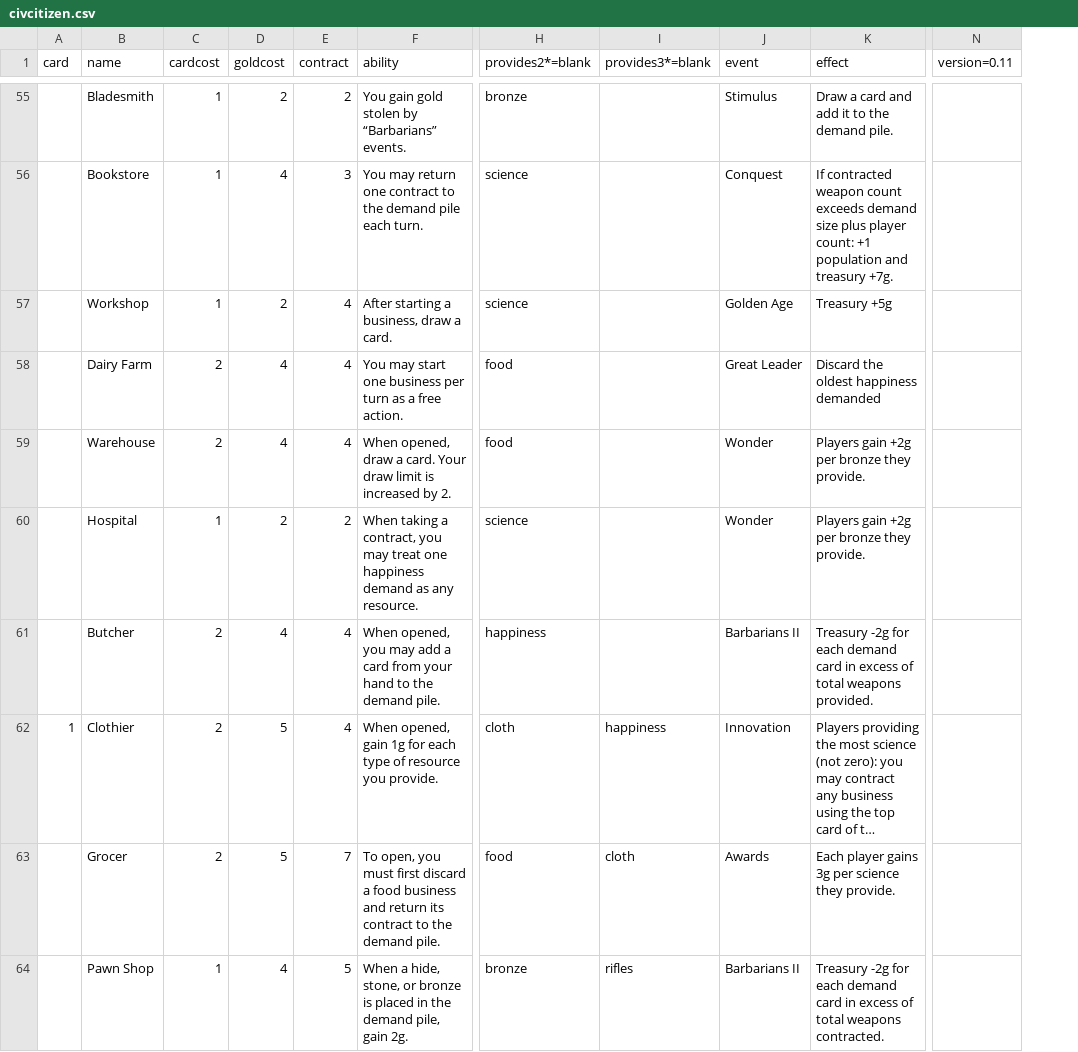
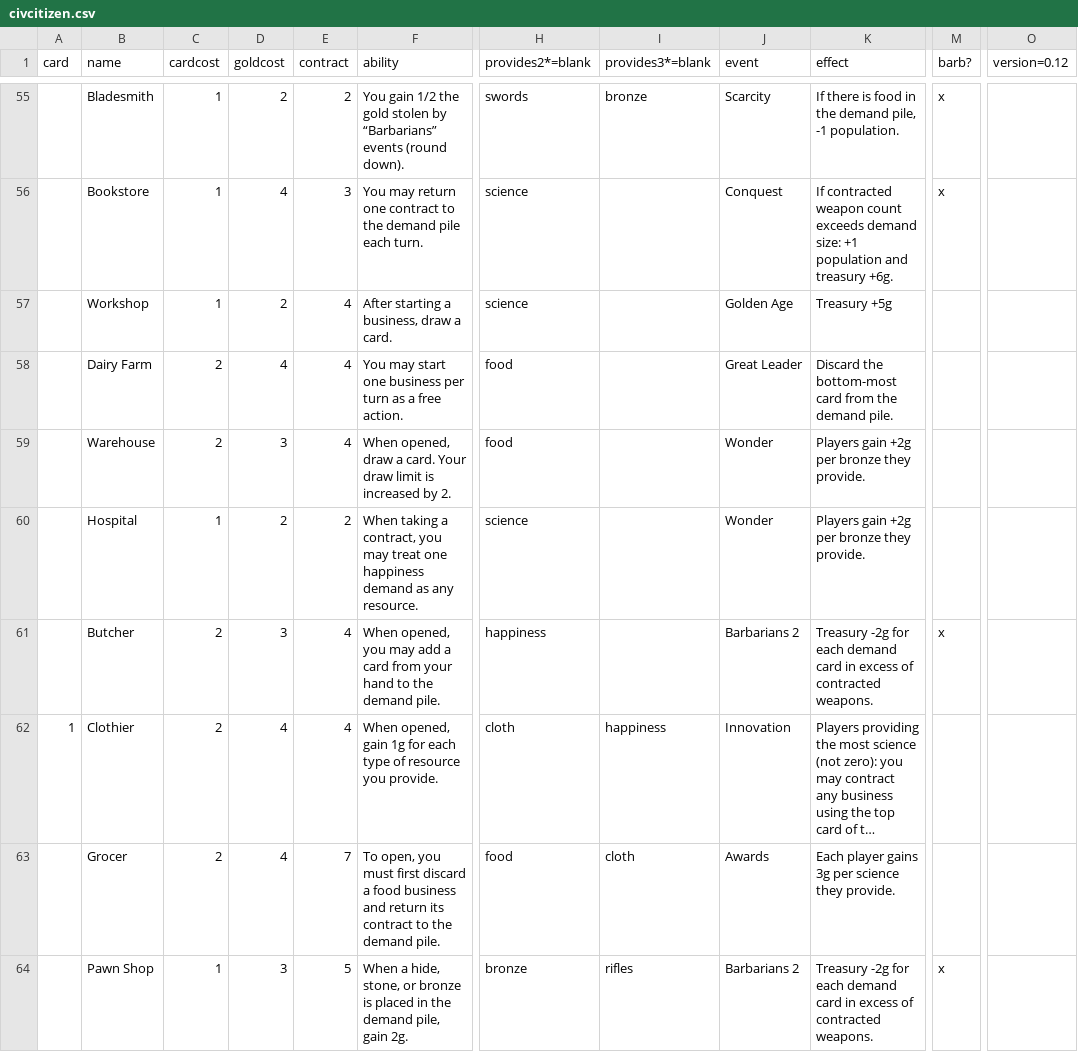
Before and after one commit to jaafit/civ-citizen, a CSV file: cards/civcitizen.csv, drawn as a sheet; only a part is shown, gaps mark what is left out; long unchanged cells end in …; removed rows and columns are numbered as before the commit, all else as after; the diff covers the shown part only; the diff names each change by its address in the sheet, - before the commit and + after, or states it on an @@ line.

Commit message:
Event queue face-up Multiple cards per develop action Tax [age] +1 regardless of happy demand Everyone else one more turn Skinner boost Club/Spear providers boosted Added Merchant

```diff
--- a/cards/civcitizen.csv
+++ b/cards/civcitizen.csv
+column M (barb?), rows 55-64: x | x |  |  |  |  | x |  |  | x
-column N (version=0.11), empty
+column O (version=0.12), empty
-F55 (ability): You gain gold stolen by “Barbarians” events.
+F55 (ability): You gain 1/2 the gold stolen by “Barbarians” events (round down).
-H55 (provides2*=blank): bronze
+H55 (provides2*=blank): swords
-I55 (provides3*=blank): (empty)
+I55 (provides3*=blank): bronze
-J55 (event): Stimulus
+J55 (event): Scarcity
-K55 (effect): Draw a card and add it to the demand pile.
+K55 (effect): If there is food in the demand pile, -1 population.
-K56 (effect): …exceeds demand size plus player count: +1 population and treasury +7g.
+K56 (effect): …exceeds demand size: +1 population and treasury +6g.
-K58 (effect): Discard the oldest happiness demanded
+K58 (effect): Discard the bottom-most card from the demand pile.
-D59 (goldcost): 4
+D59 (goldcost): 3
-D61 (goldcost): 4
+D61 (goldcost): 3
-J61 (event): Barbarians II
+J61 (event): Barbarians 2
-K61 (effect): …excess of total weapons provided.
+K61 (effect): …excess of contracted weapons.
-D62:D63 (goldcost): 5
+D62:D63 (goldcost): 4
-D64 (goldcost): 4
+D64 (goldcost): 3
-J64 (event): Barbarians II
+J64 (event): Barbarians 2
-K64 (effect): …excess of total weapons contracted.
+K64 (effect): …excess of contracted weapons.
```
Also changed, not shown: 1 added row, 1 removed row and 85 edited cells elsewhere in this file, cards/aids.csv, 11 other files.
